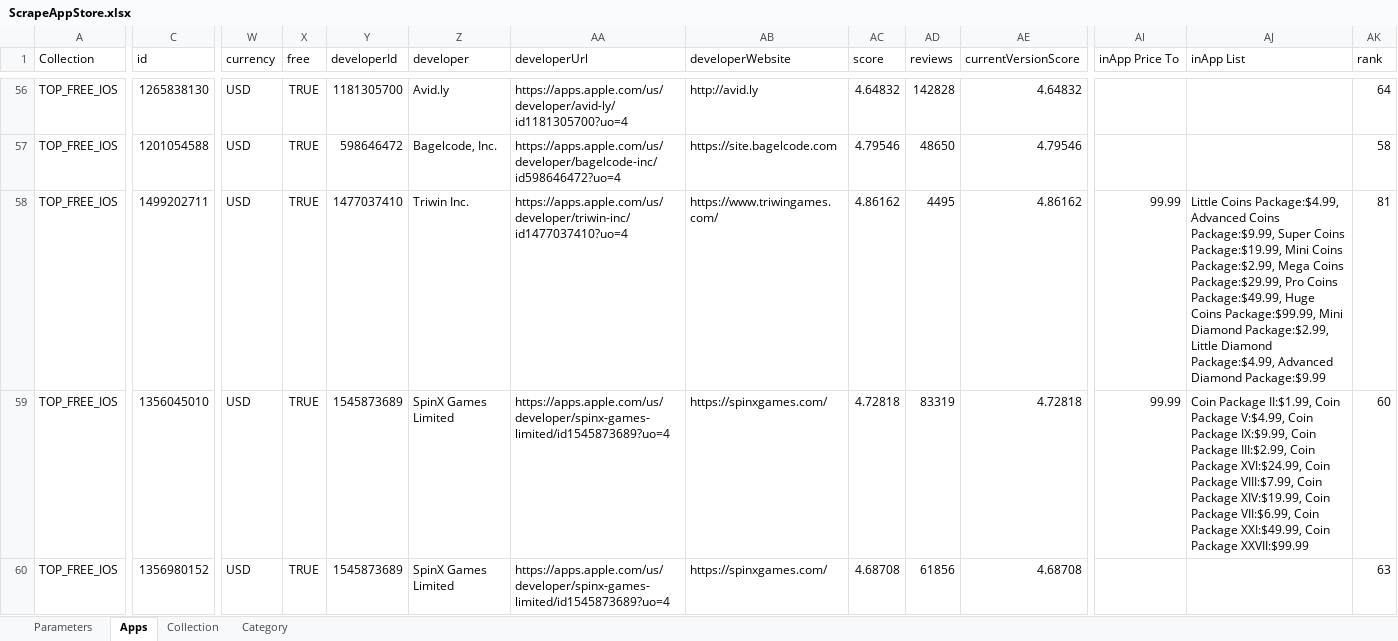
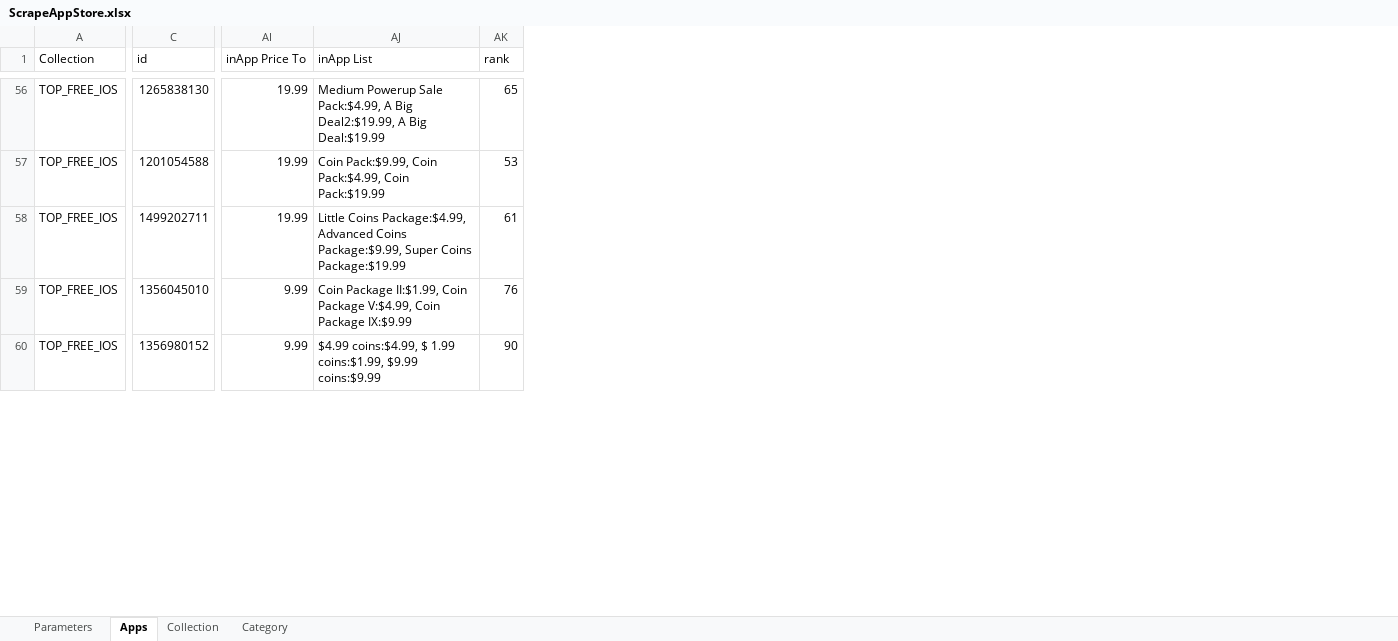
Before and after one commit to goldhorsedev0101/pro-upwork, an Excel workbook: MehdiTava/ScrapeAppStore.xlsx, sheet Apps, drawn as a sheet; only a part is shown, gaps mark what is left out; values as stored, in another font and other column widths than the file's, no borders; the diff covers the shown part only; the diff names each change by its address in the sheet, - before the commit and + after, or states it on an @@ line.

```diff
--- a/MehdiTava/ScrapeAppStore.xlsx (sheet Apps)
+++ b/MehdiTava/ScrapeAppStore.xlsx (sheet Apps)
@@ column W (currency) hidden, rows 56-60: all USD @@
@@ column X (free) hidden, rows 56-60: all TRUE @@
@@ column Y (developerId) hidden, rows 56-60: 1181305700 | 598646472 | 1477037410 | 1545873689 | 1545873689 @@
@@ column Z (developer) hidden, rows 56-60: Avid.ly | Bagelcode, Inc. | Triwin Inc. | SpinX Games Limited | SpinX Games Limited @@
@@ column AA (developerUrl) hidden, rows 56-60: https://apps.apple.com/us/developer/avid-ly/id1181305700?uo=4 | https://apps.apple.com/us/developer/bagelcode-inc/id598646472?uo=4 | https://apps.apple.com/us/developer/triwin-inc/id1477037410?uo=4 | https://apps.apple.com/us/developer/spinx-games-limited/id1545873689?uo=4 | https://apps.apple.com/us/developer/spinx-games-limited/id1545873689?uo=4 @@
@@ column AB (developerWebsite) hidden, rows 56-60: http://avid.ly | https://site.bagelcode.com | https://www.triwingames.com/ | https://spinxgames.com/ | https://spinxgames.com/ @@
@@ column AC (score) hidden, rows 56-60: 4.64832 | 4.79546 | 4.86162 | 4.72818 | 4.68708 @@
@@ column AD (reviews) hidden, rows 56-60: 142828 | 48650 | 4495 | 83319 | 61856 @@
@@ column AE (currentVersionScore) hidden, rows 56-60: 4.64832 | 4.79546 | 4.86162 | 4.72818 | 4.68708 @@
-AI56:AI57 (inApp Price To): (empty)
+AI56:AI57 (inApp Price To): 19.99
-AJ56 (inApp List): (empty)
+AJ56 (inApp List): Medium Powerup Sale Pack:$4.99, A Big Deal2:$19.99, A Big Deal:$19.99
-AK56 (rank): 64
+AK56 (rank): 65
-AJ57 (inApp List): (empty)
+AJ57 (inApp List): Coin Pack:$9.99, Coin Pack:$4.99, Coin Pack:$19.99
-AK57 (rank): 58
+AK57 (rank): 53
-AI58 (inApp Price To): 99.99
+AI58 (inApp Price To): 19.99
-AJ58 (inApp List): …Super Coins Package:$19.99, Mini Coins Package:$2.99, Mega Coins Package:$29.99, Pro Coins Package:$49.99, Huge Coins Package:$99.99, Mini Diamond Package:$2.99, Little Diamond Package:$4.99, Advanced Diamond Package:$9.99
+AJ58 (inApp List): …Super Coins Package:$19.99
-AK58 (rank): 81
+AK58 (rank): 61
-AI59 (inApp Price To): 99.99
+AI59 (inApp Price To): 9.99
-AJ59 (inApp List): …Coin Package IX:$9.99, Coin Package III:$2.99, Coin Package XVI:$24.99, Coin Package VIII:$7.99, Coin Package XIV:$19.99, Coin Package VII:$6.99, Coin Package XXI:$49.99, Coin Package XXVII:$99.99
+AJ59 (inApp List): …Coin Package IX:$9.99
-AK59 (rank): 60
+AK59 (rank): 76
-AI60 (inApp Price To): (empty)
+AI60 (inApp Price To): 9.99
-AJ60 (inApp List): (empty)
+AJ60 (inApp List): $4.99 coins:$4.99, $ 1.99 coins:$1.99, $9.99 coins:$9.99
-AK60 (rank): 63
+AK60 (rank): 90
```
Also changed, not shown: 2 removed columns and 406 edited cells elsewhere in this sheet, sheet Parameters, 3 other files.
